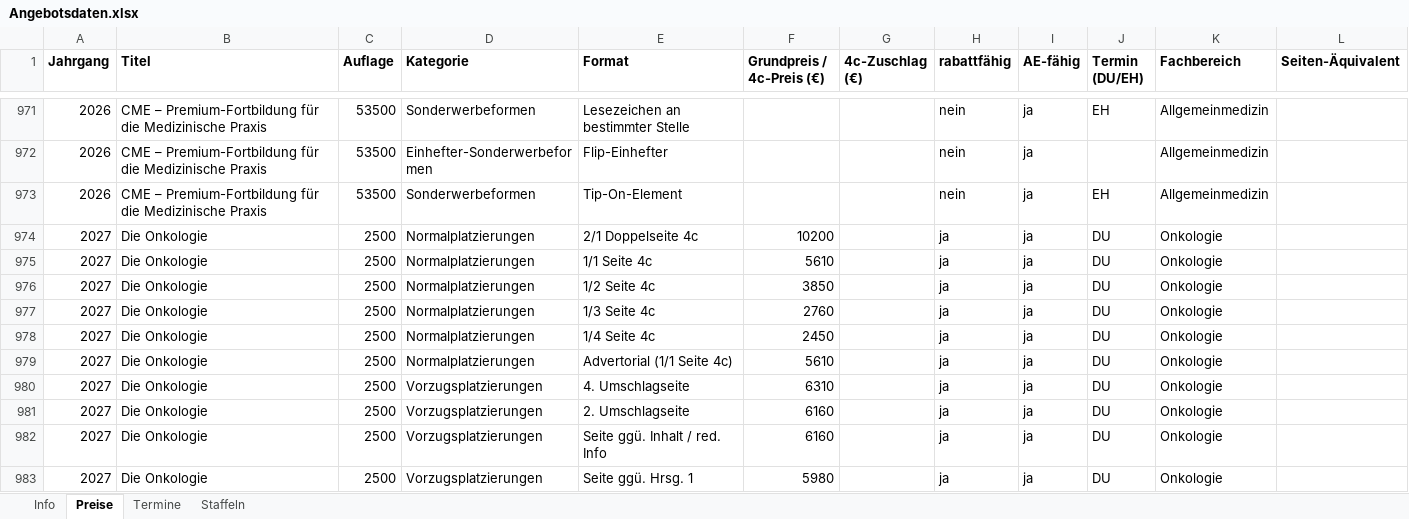
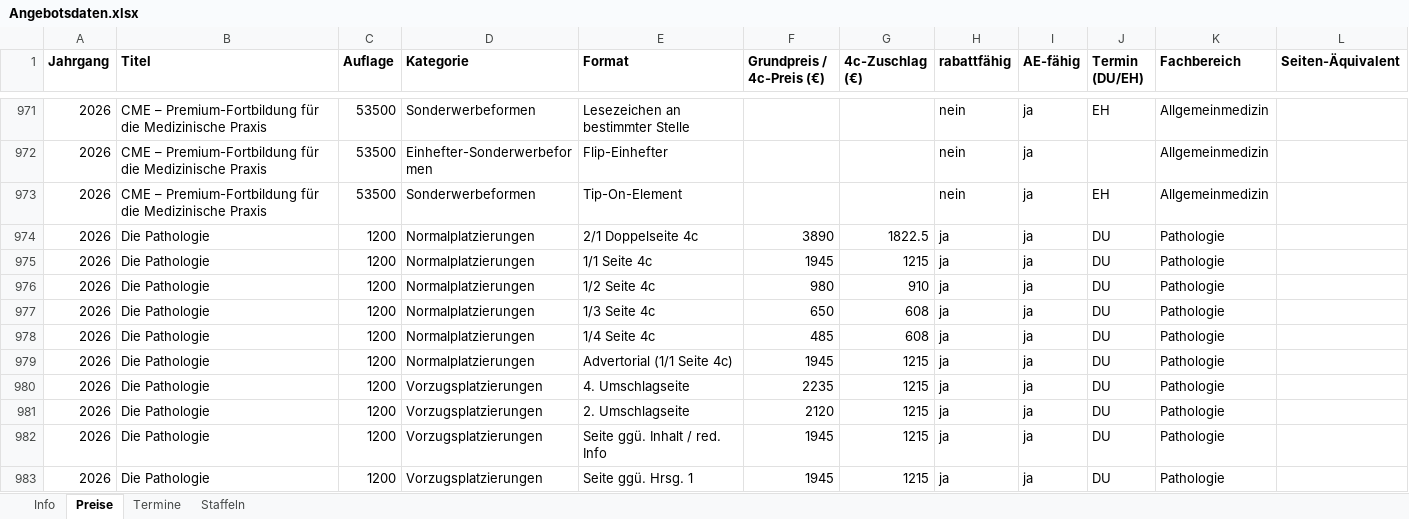
Before and after one commit to Barings1995/angebotswerkzeuge, an Excel workbook: Angebotsdaten.xlsx, sheet Preise, drawn as a sheet; only a part is shown, gaps mark what is left out; the shorter side is filled out with more unchanged rows; values as stored, in another font and other column widths than the file's, no borders; the diff covers the shown part only; the diff names each change by its address in the sheet, - before the commit and + after, or states it on an @@ line.

```diff
--- a/Angebotsdaten.xlsx (sheet Preise)
+++ b/Angebotsdaten.xlsx (sheet Preise)
+row 974: 2026 | Die Pathologie | 1200 | Normalplatzierungen | 2/1 Doppelseite 4c | 3890 | 1822.5 | ja | ja | DU | Pathologie
+row 975: 2026 | Die Pathologie | 1200 | Normalplatzierungen | 1/1 Seite 4c | 1945 | 1215 | ja | ja | DU | Pathologie
+row 976: 2026 | Die Pathologie | 1200 | Normalplatzierungen | 1/2 Seite 4c | 980 | 910 | ja | ja | DU | Pathologie
+row 977: 2026 | Die Pathologie | 1200 | Normalplatzierungen | 1/3 Seite 4c | 650 | 608 | ja | ja | DU | Pathologie
+row 978: 2026 | Die Pathologie | 1200 | Normalplatzierungen | 1/4 Seite 4c | 485 | 608 | ja | ja | DU | Pathologie
+row 979: 2026 | Die Pathologie | 1200 | Normalplatzierungen | Advertorial (1/1 Seite 4c) | 1945 | 1215 | ja | ja | DU | Pathologie
+row 980: 2026 | Die Pathologie | 1200 | Vorzugsplatzierungen | 4. Umschlagseite | 2235 | 1215 | ja | ja | DU | Pathologie
+row 981: 2026 | Die Pathologie | 1200 | Vorzugsplatzierungen | 2. Umschlagseite | 2120 | 1215 | ja | ja | DU | Pathologie
+row 982: 2026 | Die Pathologie | 1200 | Vorzugsplatzierungen | Seite ggü. Inhalt / red. Info | 1945 | 1215 | ja | ja | DU | Pathologie
+row 983: 2026 | Die Pathologie | 1200 | Vorzugsplatzierungen | Seite ggü. Hrsg. 1 | 1945 | 1215 | ja | ja | DU | Pathologie
```
Also changed, not shown: 66 added rows and 8 edited cells elsewhere in this sheet, sheet Termine.
